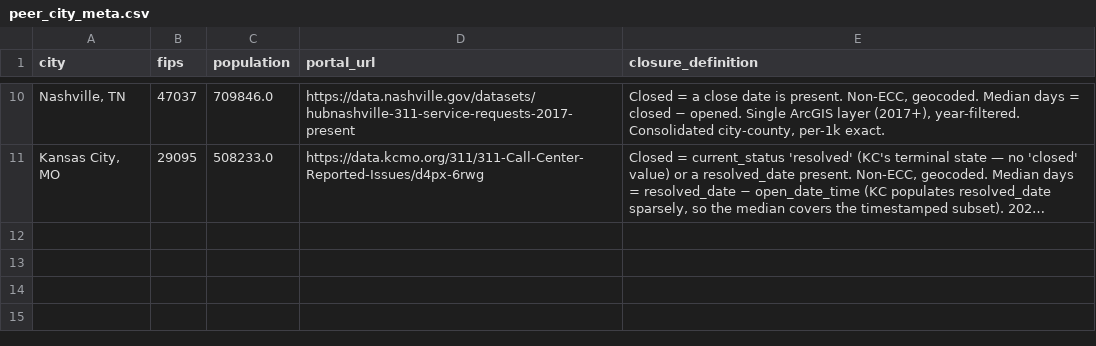
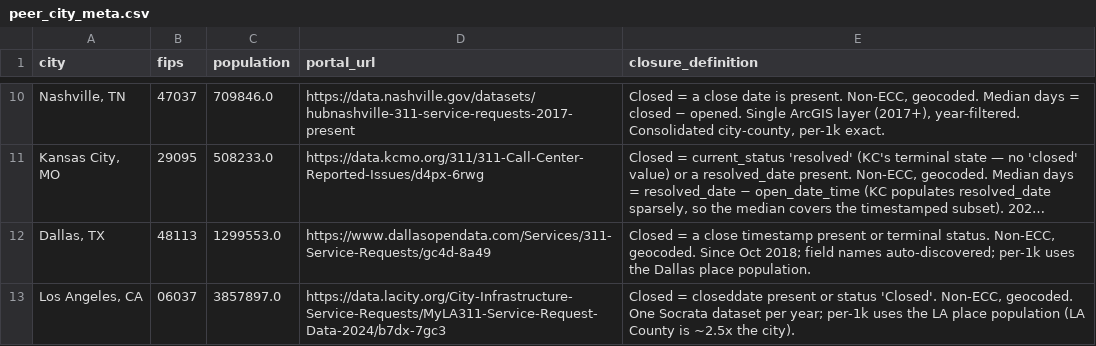
Before and after one commit to sadacca/balt311-service-equity, a CSV file: data/processed/peer_city_meta.csv, drawn as a sheet; only a part is shown, gaps mark what is left out; long unchanged cells end in …; the diff names each change by its address in the sheet, - before the commit and + after, or states it on an @@ line.

```diff
--- a/data/processed/peer_city_meta.csv
+++ b/data/processed/peer_city_meta.csv
+row 12: Dallas, TX | 48113 | 1299553.0 | https://www.dallasopendata.com/Services/311-Service-Requests/gc4d-8a49 | Closed = a close timestamp present or terminal status. Non-ECC, geocoded. Since Oct 2018; field names auto-discovered; per-1k uses the Dallas place population.
+row 13: Los Angeles, CA | 06037 | 3857897.0 | https://data.lacity.org/City-Infrastructure-Service-Requests/MyLA311-Service-Request-Data-2024/b7dx-7gc3 | Closed = closeddate present or status 'Closed'. Non-ECC, geocoded. One Socrata dataset per year; per-1k uses the LA place population (LA County is ~2.5x the city).
```
Also changed, not shown: 1 other file.
